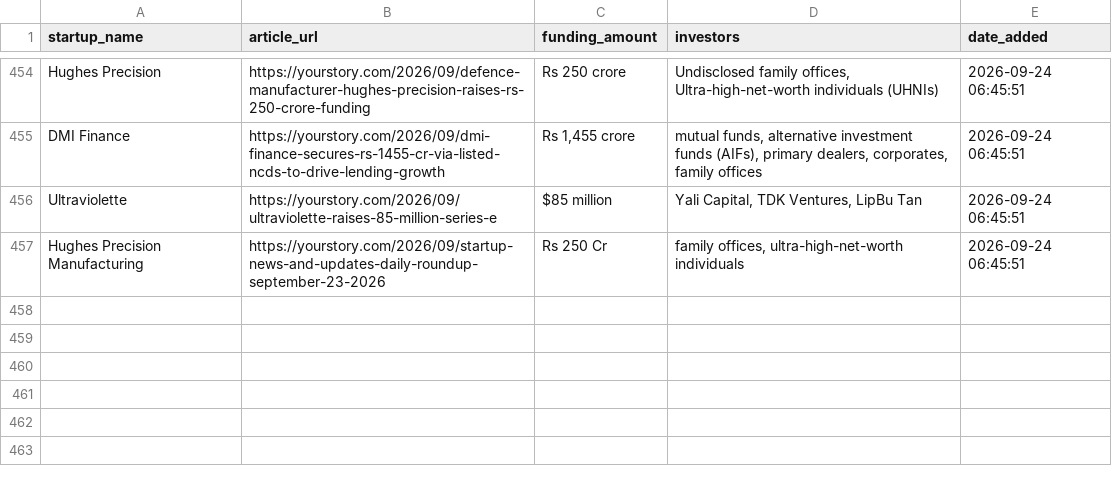
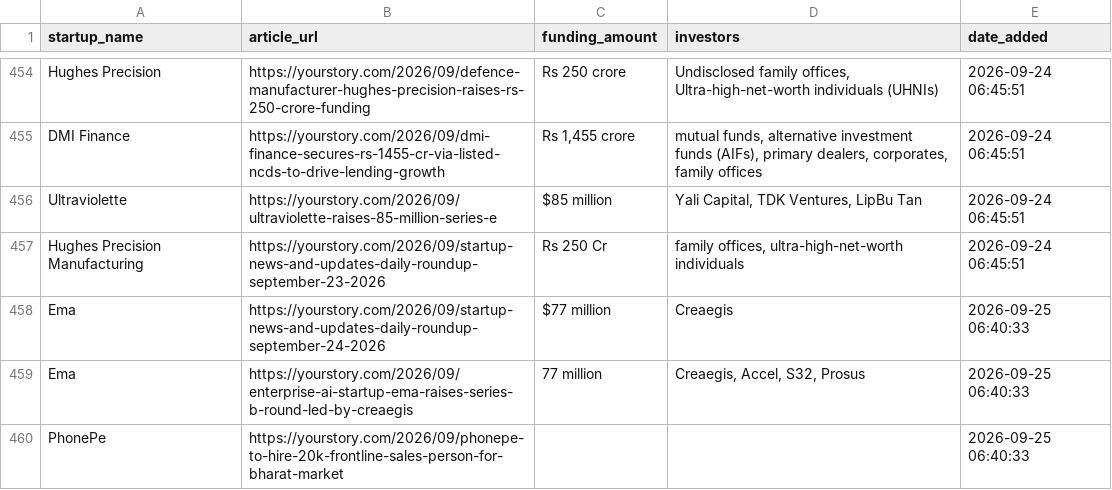
Before and after one commit to PRABAKAR05/startup-intelligence-agent, a CSV file: data/history.csv, drawn as a sheet; only a part is shown, gaps mark what is left out.

```diff
--- a/data/history.csv
+++ b/data/history.csv
@@ -457 +457,4 @@ Ultraviolette,https://yourstory.com/2026/09/ultraviolette-raises-85-million-seri
 Hughes Precision Manufacturing,https://yourstory.com/2026/09/startup-news-and-updates-daily-roundup-september-23-2026,Rs 250 Cr,"family offices, ultra-high-net-worth individuals",2026-09-24 06:45:51
+Ema,https://yourstory.com/2026/09/startup-news-and-updates-daily-roundup-september-24-2026,$77 million,Creaegis,2026-09-25 06:40:33
+Ema,https://yourstory.com/2026/09/enterprise-ai-startup-ema-raises-series-b-round-led-by-creaegis,77 million,"Creaegis, Accel, S32, Prosus",2026-09-25 06:40:33
+PhonePe,https://yourstory.com/2026/09/phonepe-to-hire-20k-frontline-sales-person-for-bharat-market,,,2026-09-25 06:40:33
```
